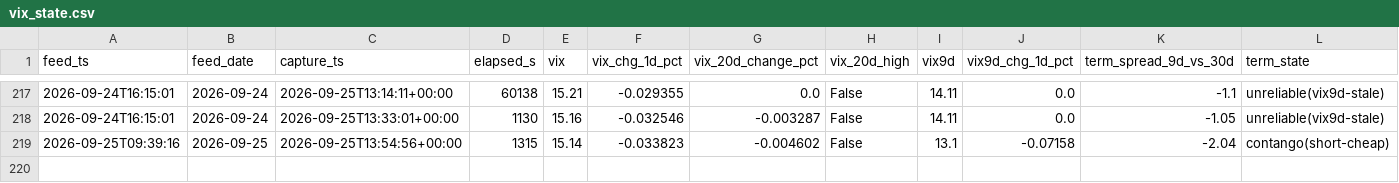
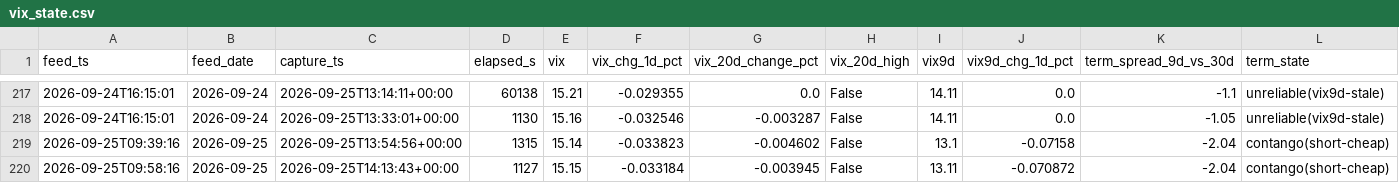
Before and after one commit to Emf2912147/GEX, a CSV file: history/vix_state.csv, drawn as a sheet; only a part is shown, gaps mark what is left out; rows hold the shown columns only; the diff names each change by its address in the sheet, - before the commit and + after, or states it on an @@ line.

```diff
--- a/history/vix_state.csv
+++ b/history/vix_state.csv
+row 220: 2026-09-25T09:58:16 | 2026-09-25 | 2026-09-25T14:13:43+00:00 | 1127 | 15.15 | -0.033184 | -0.003945 | False | 13.11 | -0.070872 | -2.04 | contango(short-cheap)
```
Also changed, not shown: history/intraday_state.csv, 5 other files.
